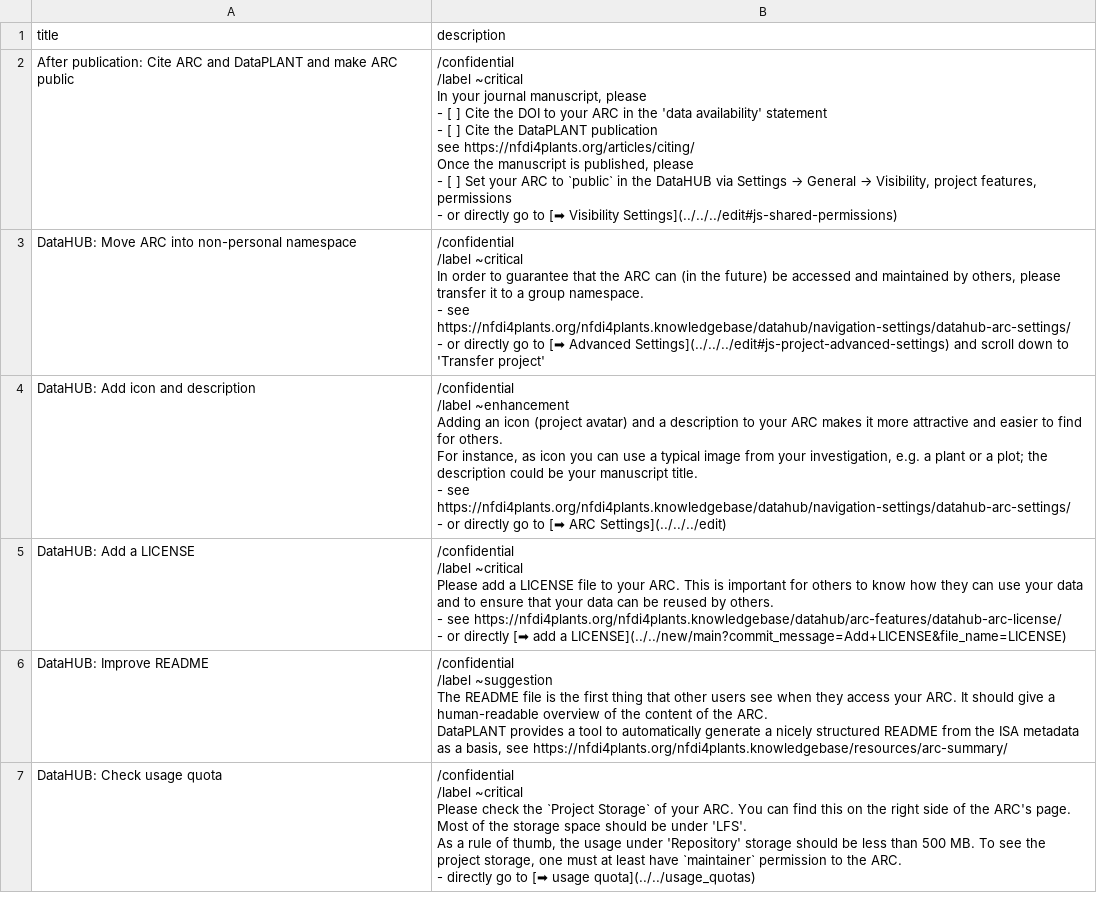
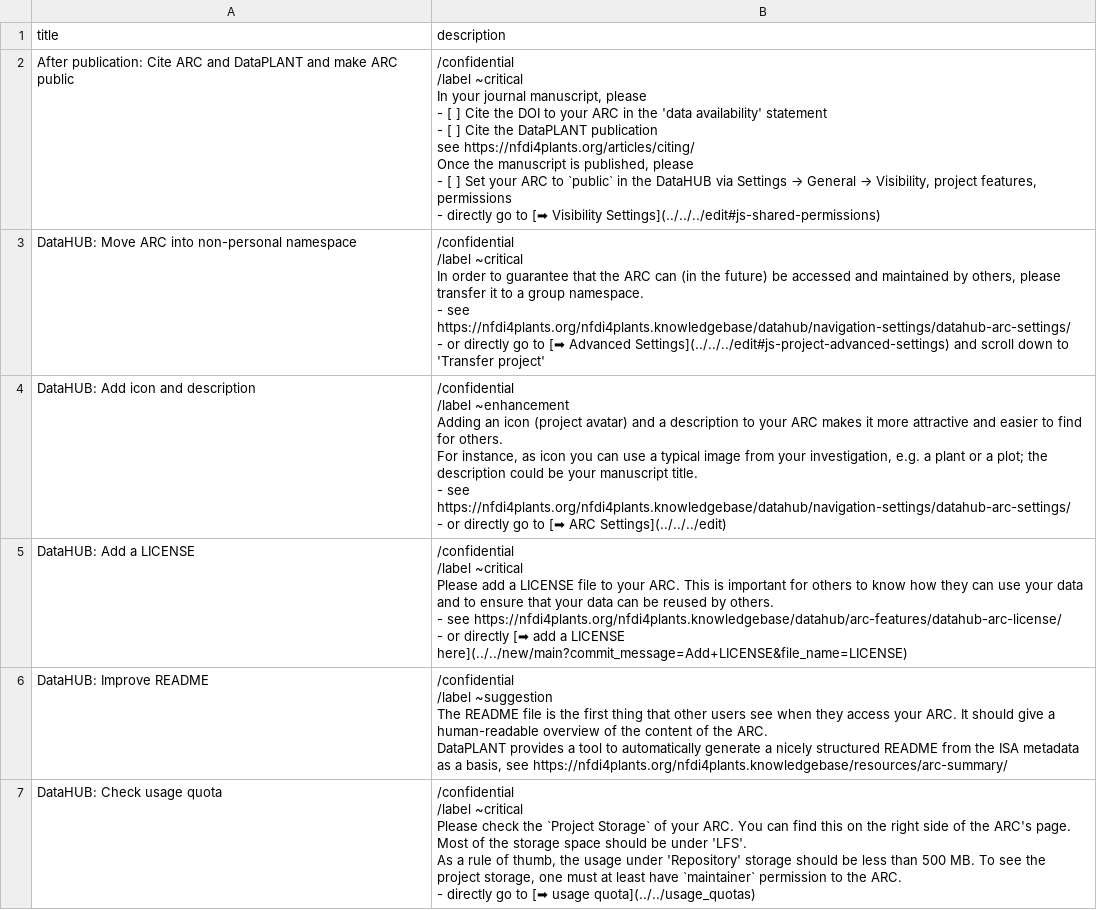
Before and after one commit to nfdi4plants/nfdi4plants.knowledgebase, a CSV file: public/review-arc-issues.csv, drawn as a sheet; only a part is shown.

Commit message:
small edits

```diff
--- a/public/review-arc-issues.csv
+++ b/public/review-arc-issues.csv
@@ -1,11 +1,11 @@
 title,description
-"After publication: Cite ARC and DataPLANT and make ARC public","/confidential
-/label ~critical
-In your journal manuscript, please
-- [ ] Cite the DOI to your ARC in the 'data availability' statement
-- [ ] Cite the DataPLANT publication
-see https://nfdi4plants.org/articles/citing/
-Once the manuscript is published, please
-- [ ] Set your ARC to `public` in the DataHUB via Settings → General → Visibility, project features, permissions
-  - or directly go to [➡ Visibility Settings](../../../edit#js-shared-permissions)"
+"After publication: Cite ARC and DataPLANT and make ARC public","/confidential
+/label ~critical
+In your journal manuscript, please
+- [ ] Cite the DOI to your ARC in the 'data availability' statement
+- [ ] Cite the DataPLANT publication
+see https://nfdi4plants.org/articles/citing/
+Once the manuscript is published, please
+- [ ] Set your ARC to `public` in the DataHUB via Settings → General → Visibility, project features, permissions
+  - directly go to [➡ Visibility Settings](../../../edit#js-shared-permissions)"
 "DataHUB: Move ARC into non-personal namespace","/confidential
@@ -21,7 +21,7 @@ Once the manuscript is published, please
   - or directly go to [➡ ARC Settings](../../../edit)"
-"DataHUB: Add a LICENSE","/confidential
-/label ~critical
-  Please add a LICENSE file to your ARC. This is important for others to know how they can use your data and to ensure that your data can be reused by others.
-  - see https://nfdi4plants.org/nfdi4plants.knowledgebase/datahub/arc-features/datahub-arc-license/
-  - or directly [➡ add a LICENSE](../../new/main?commit_message=Add+LICENSE&file_name=LICENSE)"
+"DataHUB: Add a LICENSE","/confidential
+/label ~critical
+  Please add a LICENSE file to your ARC. This is important for others to know how they can use your data and to ensure that your data can be reused by others.
+  - see https://nfdi4plants.org/nfdi4plants.knowledgebase/datahub/arc-features/datahub-arc-license/
+  - or directly [➡ add a LICENSE here](../../new/main?commit_message=Add+LICENSE&file_name=LICENSE)"
 "DataHUB: Improve README","/confidential
```
